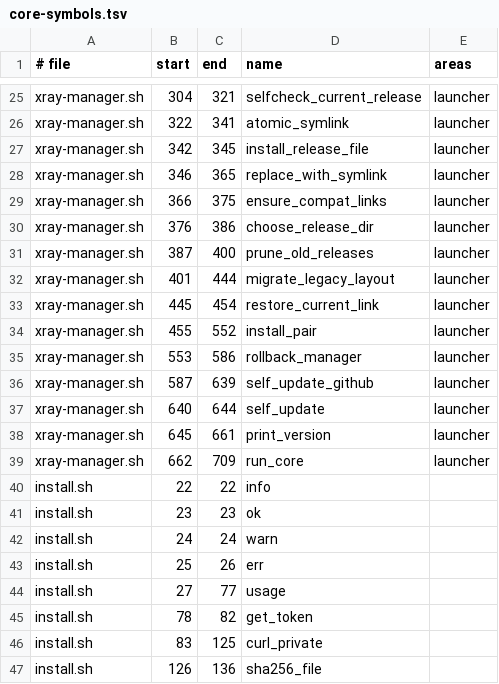
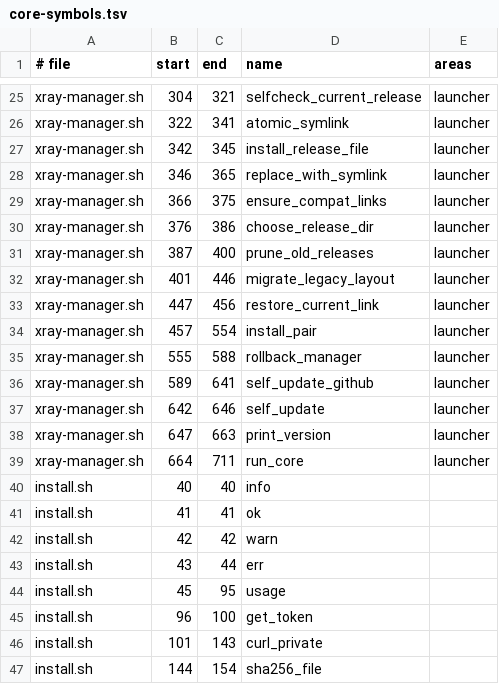
Before and after one commit to xinian5216/xray-manager, a TSV file: docs/ai/core-symbols.tsv, drawn as a sheet; only a part is shown, gaps mark what is left out; the diff covers the shown part only.

```diff
--- a/docs/ai/core-symbols.tsv
+++ b/docs/ai/core-symbols.tsv
@@ -31,17 +31,17 @@ xray-manager.sh	376	386	choose_release_dir	launcher
 xray-manager.sh	387	400	prune_old_releases	launcher
-xray-manager.sh	401	444	migrate_legacy_layout	launcher
-xray-manager.sh	445	454	restore_current_link	launcher
-xray-manager.sh	455	552	install_pair	launcher
-xray-manager.sh	553	586	rollback_manager	launcher
-xray-manager.sh	587	639	self_update_github	launcher
-xray-manager.sh	640	644	self_update	launcher
-xray-manager.sh	645	661	print_version	launcher
-xray-manager.sh	662	709	run_core	launcher
-install.sh	22	22	info	
-install.sh	23	23	ok	
-install.sh	24	24	warn	
-install.sh	25	26	err	
-install.sh	27	77	usage	
-install.sh	78	82	get_token	
-install.sh	83	125	curl_private	
-install.sh	126	136	sha256_file	
+xray-manager.sh	401	446	migrate_legacy_layout	launcher
+xray-manager.sh	447	456	restore_current_link	launcher
+xray-manager.sh	457	554	install_pair	launcher
+xray-manager.sh	555	588	rollback_manager	launcher
+xray-manager.sh	589	641	self_update_github	launcher
+xray-manager.sh	642	646	self_update	launcher
+xray-manager.sh	647	663	print_version	launcher
+xray-manager.sh	664	711	run_core	launcher
+install.sh	40	40	info	
+install.sh	41	41	ok	
+install.sh	42	42	warn	
+install.sh	43	44	err	
+install.sh	45	95	usage	
+install.sh	96	100	get_token	
+install.sh	101	143	curl_private	
+install.sh	144	154	sha256_file	
```
Also changed, not shown: 12 added rows, 3 removed rows and 4 edited cells elsewhere in this file, 11 other files.
